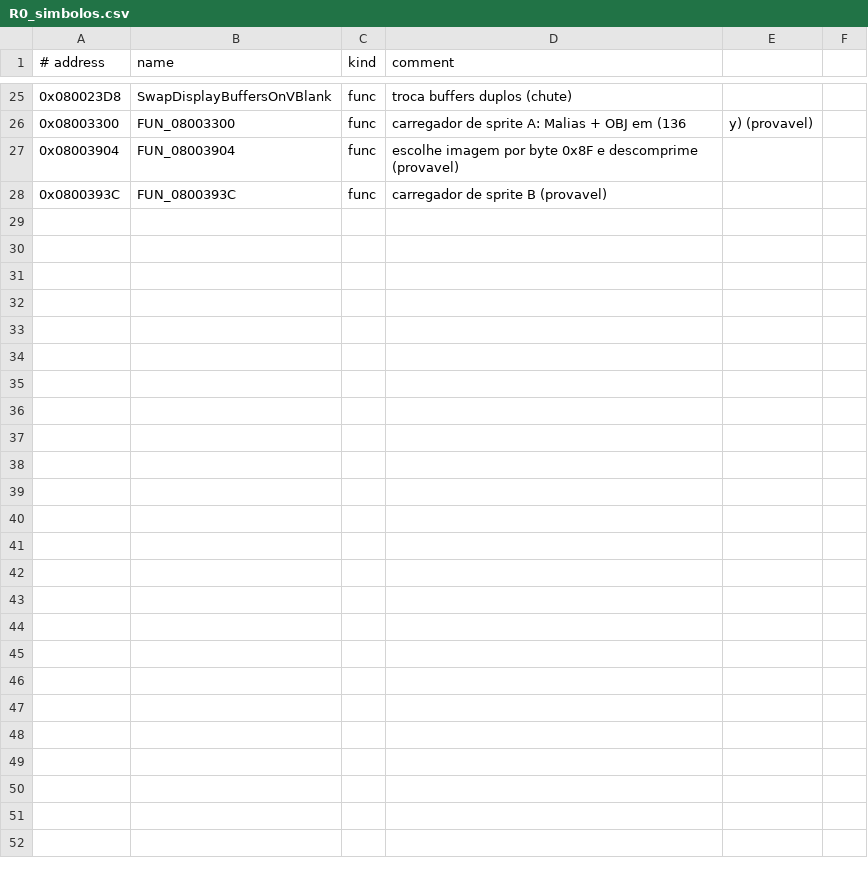
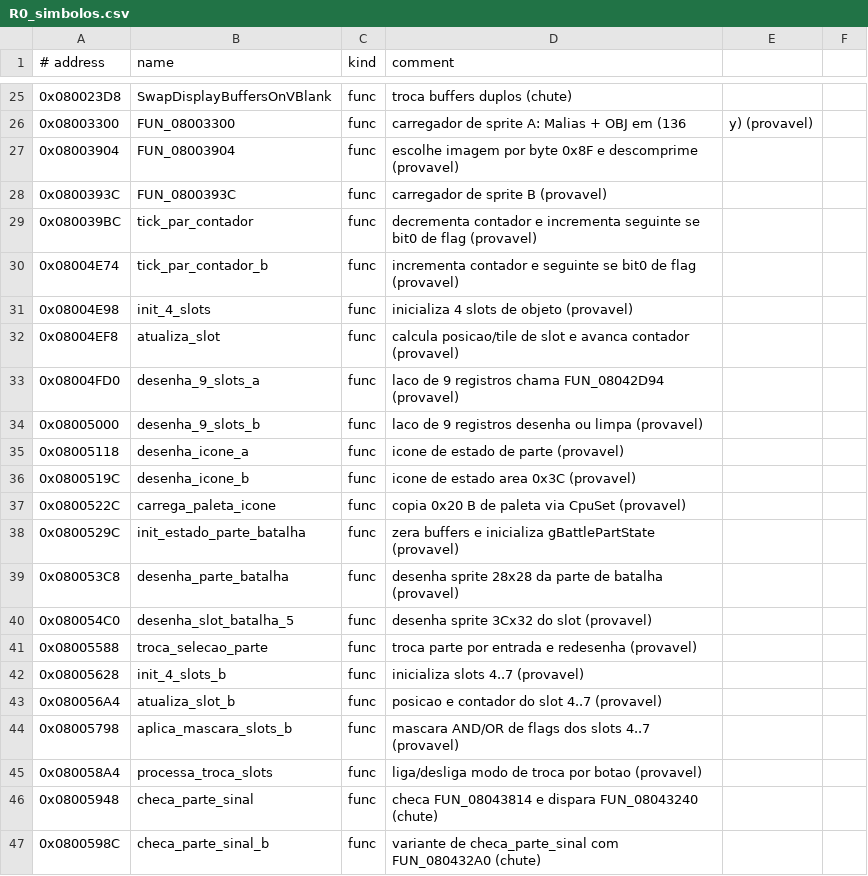
Before and after one commit to jvsdm/Medabots-Romhacking-Toolkit, a CSV file: re/functions/R0_simbolos.csv, drawn as a sheet; only a part is shown, gaps mark what is left out; the diff covers the shown part only; the diff names each change by its address in the sheet, - before the commit and + after, or states it on an @@ line.

```diff
--- a/re/functions/R0_simbolos.csv
+++ b/re/functions/R0_simbolos.csv
+row 29: 0x080039BC | tick_par_contador | func | decrementa contador e incrementa seguinte se bit0 de flag (provavel)
+row 30: 0x08004E74 | tick_par_contador_b | func | incrementa contador e seguinte se bit0 de flag (provavel)
+row 31: 0x08004E98 | init_4_slots | func | inicializa 4 slots de objeto (provavel)
+row 32: 0x08004EF8 | atualiza_slot | func | calcula posicao/tile de slot e avanca contador (provavel)
+row 33: 0x08004FD0 | desenha_9_slots_a | func | laco de 9 registros chama FUN_08042D94 (provavel)
+row 34: 0x08005000 | desenha_9_slots_b | func | laco de 9 registros desenha ou limpa (provavel)
+row 35: 0x08005118 | desenha_icone_a | func | icone de estado de parte (provavel)
+row 36: 0x0800519C | desenha_icone_b | func | icone de estado area 0x3C (provavel)
+row 37: 0x0800522C | carrega_paleta_icone | func | copia 0x20 B de paleta via CpuSet (provavel)
+row 38: 0x0800529C | init_estado_parte_batalha | func | zera buffers e inicializa gBattlePartState (provavel)
+row 39: 0x080053C8 | desenha_parte_batalha | func | desenha sprite 28x28 da parte de batalha (provavel)
+row 40: 0x080054C0 | desenha_slot_batalha_5 | func | desenha sprite 3Cx32 do slot (provavel)
+row 41: 0x08005588 | troca_selecao_parte | func | troca parte por entrada e redesenha (provavel)
+row 42: 0x08005628 | init_4_slots_b | func | inicializa slots 4..7 (provavel)
+row 43: 0x080056A4 | atualiza_slot_b | func | posicao e contador do slot 4..7 (provavel)
+row 44: 0x08005798 | aplica_mascara_slots_b | func | mascara AND/OR de flags dos slots 4..7 (provavel)
+row 45: 0x080058A4 | processa_troca_slots | func | liga/desliga modo de troca por botao (provavel)
+row 46: 0x08005948 | checa_parte_sinal | func | checa FUN_08043814 e dispara FUN_08043240 (chute)
+row 47: 0x0800598C | checa_parte_sinal_b | func | variante de checa_parte_sinal com FUN_080432A0 (chute)
```
Also changed, not shown: 11 added rows elsewhere in this file, re/functions/R1_simbolos.csv, re/functions/R2_simbolos.csv, 12 other files.
